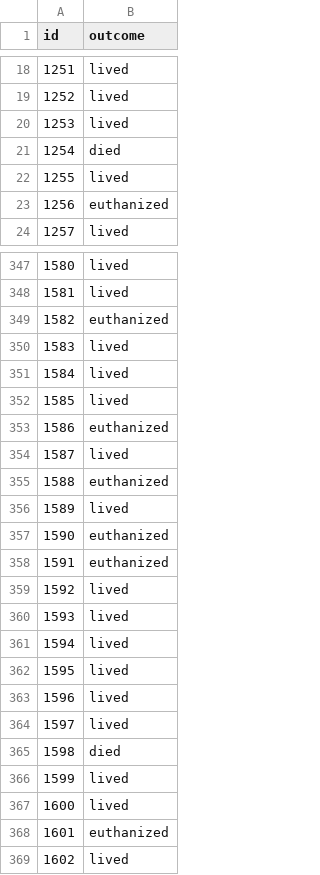
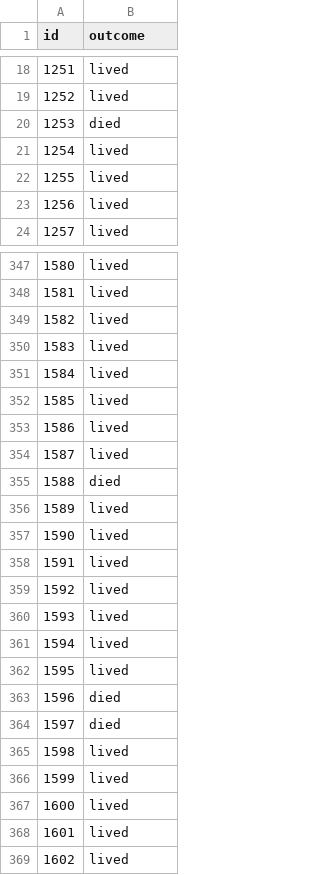
Before and after one commit to Mounice97/Portfolio, a CSV file: Competition_Horse_health_outcome/submission.csv, drawn as a sheet; only a part is shown, gaps mark what is left out; the diff covers the shown part only.

Commit message:
Fixed data analisys on some features in Competition: Horse

```diff
--- a/Competition_Horse_health_outcome/submission.csv
+++ b/Competition_Horse_health_outcome/submission.csv
@@ -19,6 +19,6 @@ id,outcome
 1252,lived
-1253,lived
-1254,died
+1253,died
+1254,lived
 1255,lived
-1256,euthanized
+1256,lived
 1257,lived
@@ -348,3 +348,3 @@ id,outcome
 1581,lived
-1582,euthanized
+1582,lived
 1583,lived
@@ -352,8 +352,8 @@ id,outcome
 1585,lived
-1586,euthanized
+1586,lived
 1587,lived
-1588,euthanized
+1588,died
 1589,lived
-1590,euthanized
-1591,euthanized
+1590,lived
+1591,lived
 1592,lived
@@ -362,8 +362,8 @@ id,outcome
 1595,lived
-1596,lived
-1597,lived
-1598,died
+1596,died
+1597,died
+1598,lived
 1599,lived
 1600,lived
-1601,euthanized
+1601,lived
 1602,lived
```
Also changed, not shown: 118 edited cells elsewhere in this file, 1 other file.
